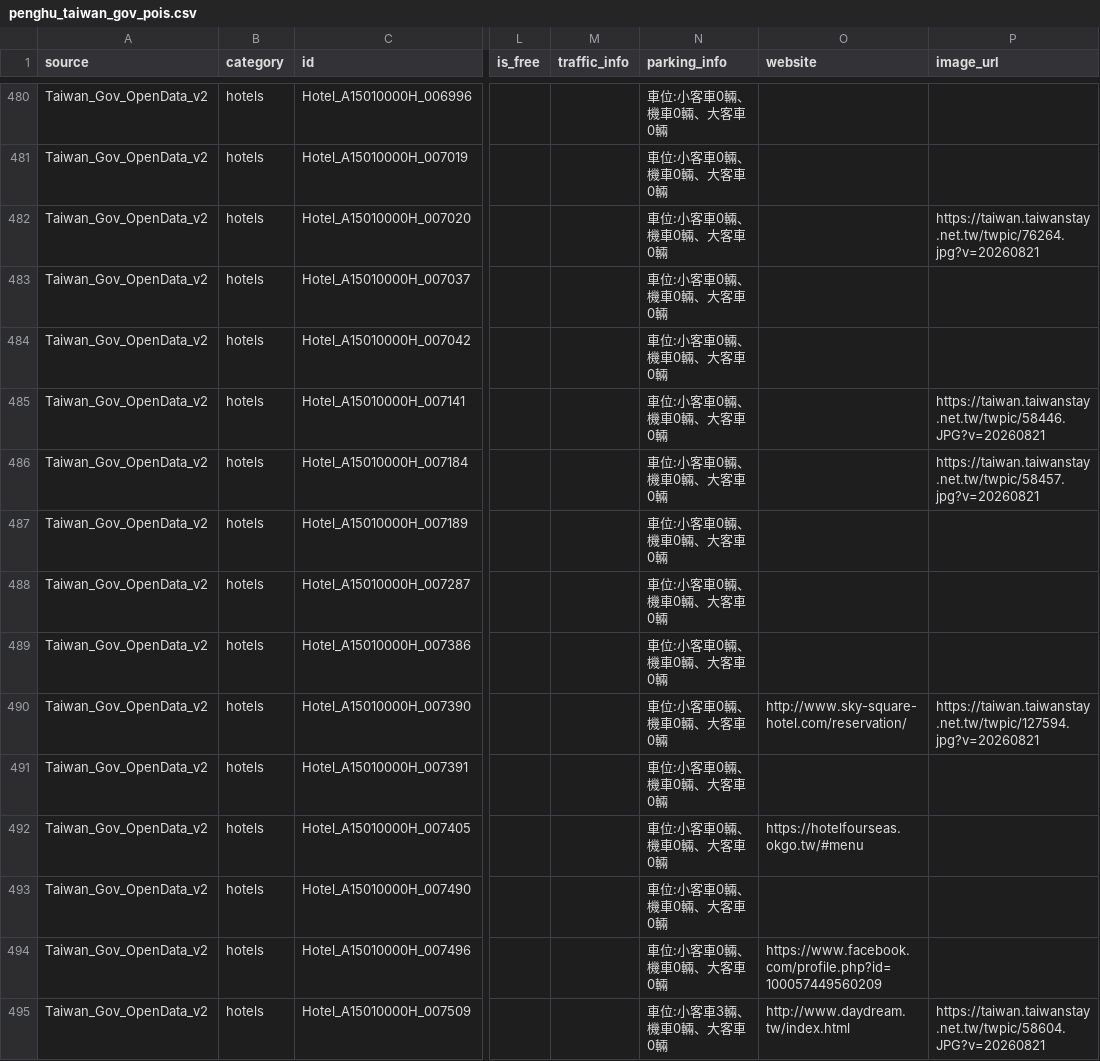
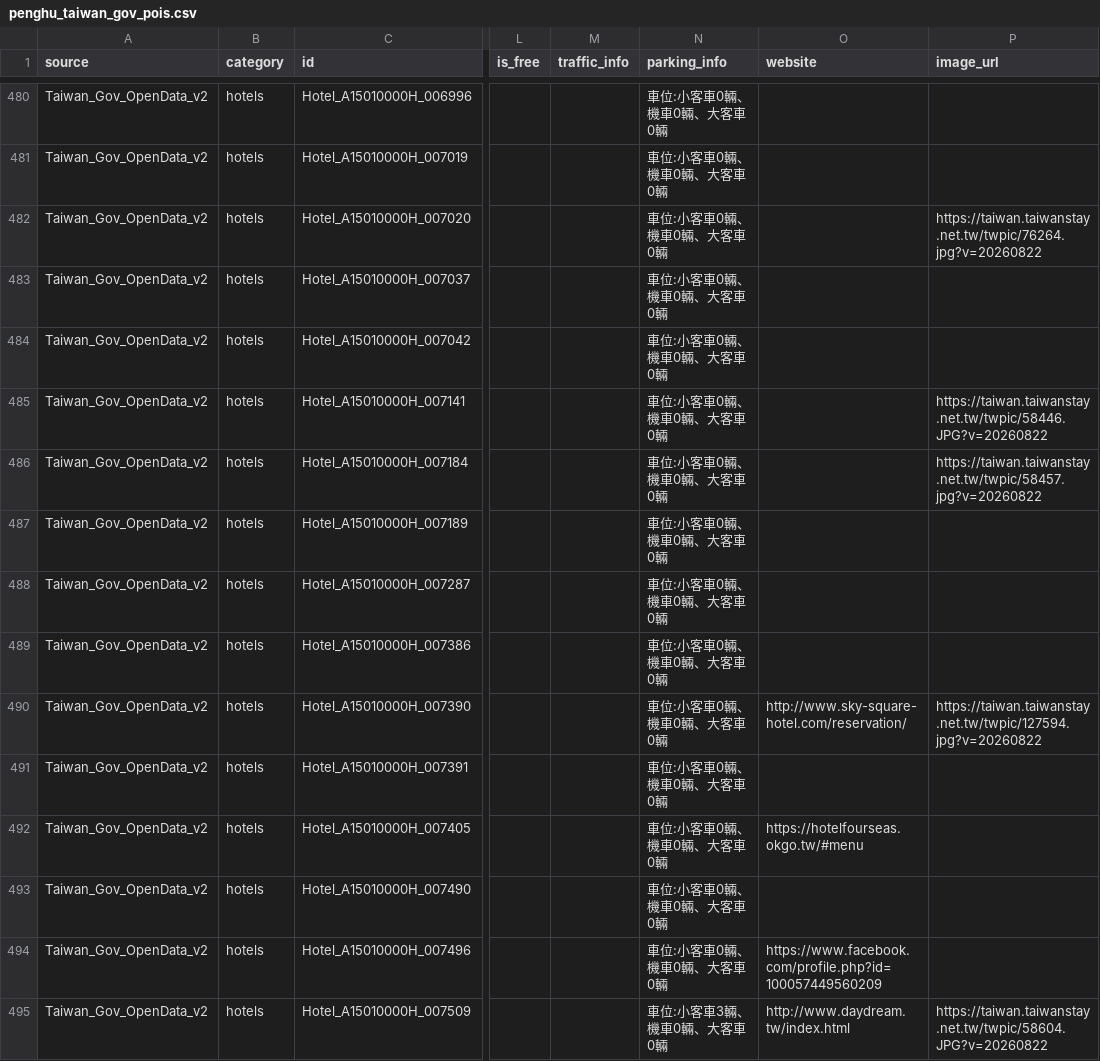
Before and after one commit to Corneliox/MapNodeWeightRecommendation, a CSV file: data/penghu_taiwan_gov_pois.csv, drawn as a sheet; only a part is shown, gaps mark what is left out; the diff covers the shown part only; the diff names each change by its address in the sheet, - before the commit and + after, or states it on an @@ line.

```diff
--- a/data/penghu_taiwan_gov_pois.csv
+++ b/data/penghu_taiwan_gov_pois.csv
-P482 (image_url): https://taiwan.taiwanstay.net.tw/twpic/76264.jpg?v=20260821
+P482 (image_url): https://taiwan.taiwanstay.net.tw/twpic/76264.jpg?v=20260822
-P485 (image_url): https://taiwan.taiwanstay.net.tw/twpic/58446.JPG?v=20260821
+P485 (image_url): https://taiwan.taiwanstay.net.tw/twpic/58446.JPG?v=20260822
-P486 (image_url): https://taiwan.taiwanstay.net.tw/twpic/58457.jpg?v=20260821
+P486 (image_url): https://taiwan.taiwanstay.net.tw/twpic/58457.jpg?v=20260822
-P490 (image_url): https://taiwan.taiwanstay.net.tw/twpic/127594.jpg?v=20260821
+P490 (image_url): https://taiwan.taiwanstay.net.tw/twpic/127594.jpg?v=20260822
-P495 (image_url): https://taiwan.taiwanstay.net.tw/twpic/58604.JPG?v=20260821
+P495 (image_url): https://taiwan.taiwanstay.net.tw/twpic/58604.JPG?v=20260822
```
Also changed, not shown: 114 edited cells elsewhere in this file, 1 other file.
